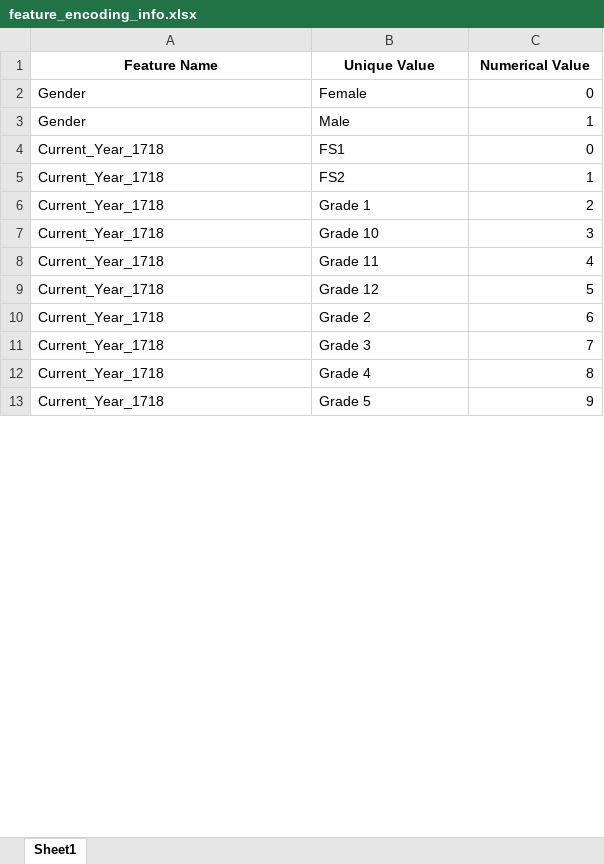
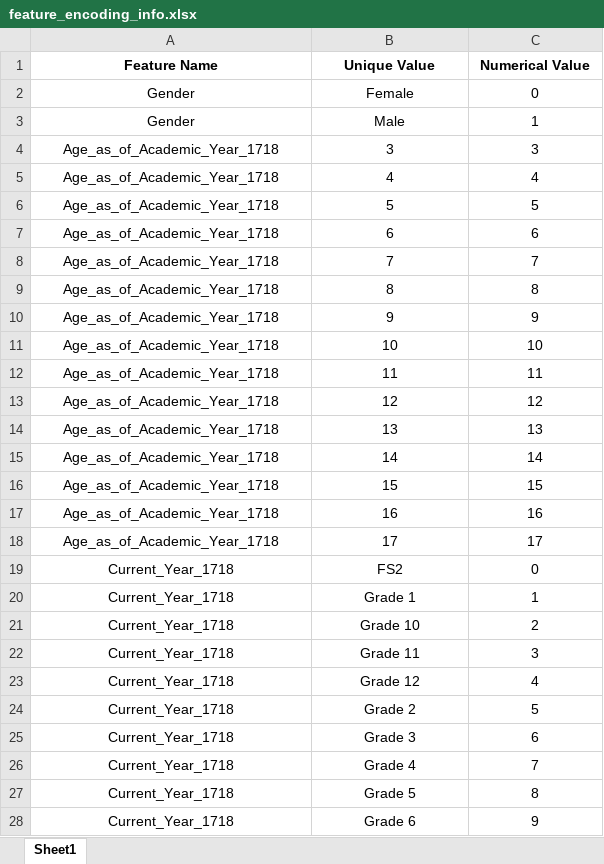
Before and after one commit to Krishna-1996/Machine_Learning_Projects, an Excel workbook: 5. Student Level Prediction Using Machine Learning/student_grade_predictor/Only_SVM/feature_encoding_info.xlsx, sheet Sheet1, drawn as a sheet; only a part is shown; values as stored, in another font and other column widths than the file's, no borders; addresses are those after the commit; the diff covers the shown part only; the diff names each change by its address in the sheet, - before the commit and + after, or states it on an @@ line.

```diff
--- a/5. Student Level Prediction Using Machine Learning/student_grade_predictor/Only_SVM/feature_encoding_info.xlsx (sheet Sheet1)
+++ b/5. Student Level Prediction Using Machine Learning/student_grade_predictor/Only_SVM/feature_encoding_info.xlsx (sheet Sheet1)
-A2:B3 alignment: left
+A2:B3 alignment: center
-C2:C3 alignment: right
+C2:C3 alignment: center
+row 4: Age_as_of_Academic_Year_1718 | 3 | 3
+row 5: Age_as_of_Academic_Year_1718 | 4 | 4
+row 6: Age_as_of_Academic_Year_1718 | 5 | 5
+row 7: Age_as_of_Academic_Year_1718 | 6 | 6
+row 8: Age_as_of_Academic_Year_1718 | 7 | 7
+row 9: Age_as_of_Academic_Year_1718 | 8 | 8
+row 10: Age_as_of_Academic_Year_1718 | 9 | 9
+row 11: Age_as_of_Academic_Year_1718 | 10 | 10
+row 12: Age_as_of_Academic_Year_1718 | 11 | 11
+row 13: Age_as_of_Academic_Year_1718 | 12 | 12
+row 14: Age_as_of_Academic_Year_1718 | 13 | 13
+row 15: Age_as_of_Academic_Year_1718 | 14 | 14
+row 16: Age_as_of_Academic_Year_1718 | 15 | 15
+row 17: Age_as_of_Academic_Year_1718 | 16 | 16
+row 18: Age_as_of_Academic_Year_1718 | 17 | 17
-A19:B28 alignment: left
+A19:B28 alignment: center
-B19 (Unique Value): FS1
+B19 (Unique Value): FS2
-C19:C28 alignment: right
+C19:C28 alignment: center
-B20 (Unique Value): FS2
+B20 (Unique Value): Grade 1
-B21 (Unique Value): Grade 1
+B21 (Unique Value): Grade 10
-B22 (Unique Value): Grade 10
+B22 (Unique Value): Grade 11
-B23 (Unique Value): Grade 11
+B23 (Unique Value): Grade 12
-B24 (Unique Value): Grade 12
+B24 (Unique Value): Grade 2
-B25 (Unique Value): Grade 2
+B25 (Unique Value): Grade 3
-B26 (Unique Value): Grade 3
+B26 (Unique Value): Grade 4
-B27 (Unique Value): Grade 4
+B27 (Unique Value): Grade 5
-B28 (Unique Value): Grade 5
+B28 (Unique Value): Grade 6
```
Also changed, not shown: 4 removed rows, 19 edited cells and cell formats elsewhere in this sheet, 5. Student Level Prediction Using Machine Learning/student_grade_predictor/Only_SVM/Preprocessed_Student_Level_Prediction.xlsx, 5. Student Level Prediction Using Machine Learning/student_grade_predictor/feature_encoding_info.xlsx, 3 other files.
